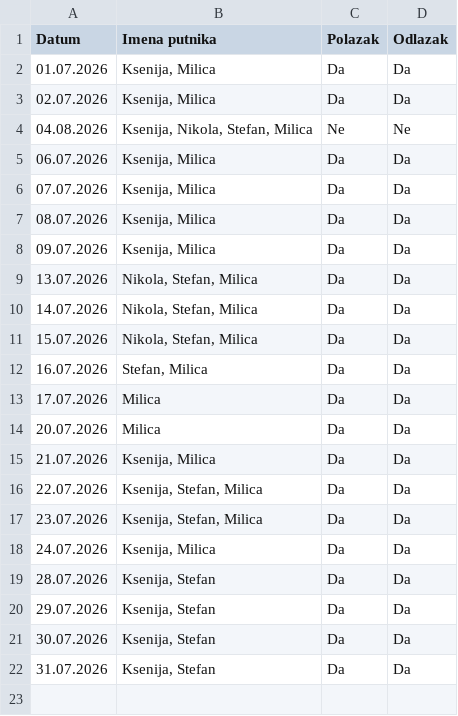
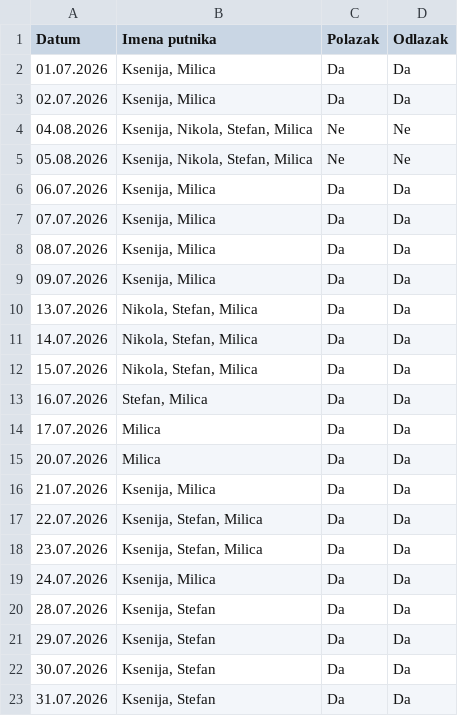
Before and after one commit to GeorgeTheGallant/TravelMB, a CSV file: baza.csv, drawn as a sheet; the diff names each change by its address in the sheet, - before the commit and + after, or states it on an @@ line.

Commit message:
Automatsko osvežavanje baze putnika

```diff
--- a/baza.csv
+++ b/baza.csv
+row 5: 05.08.2026 | Ksenija, Nikola, Stefan, Milica | Ne | Ne
```
